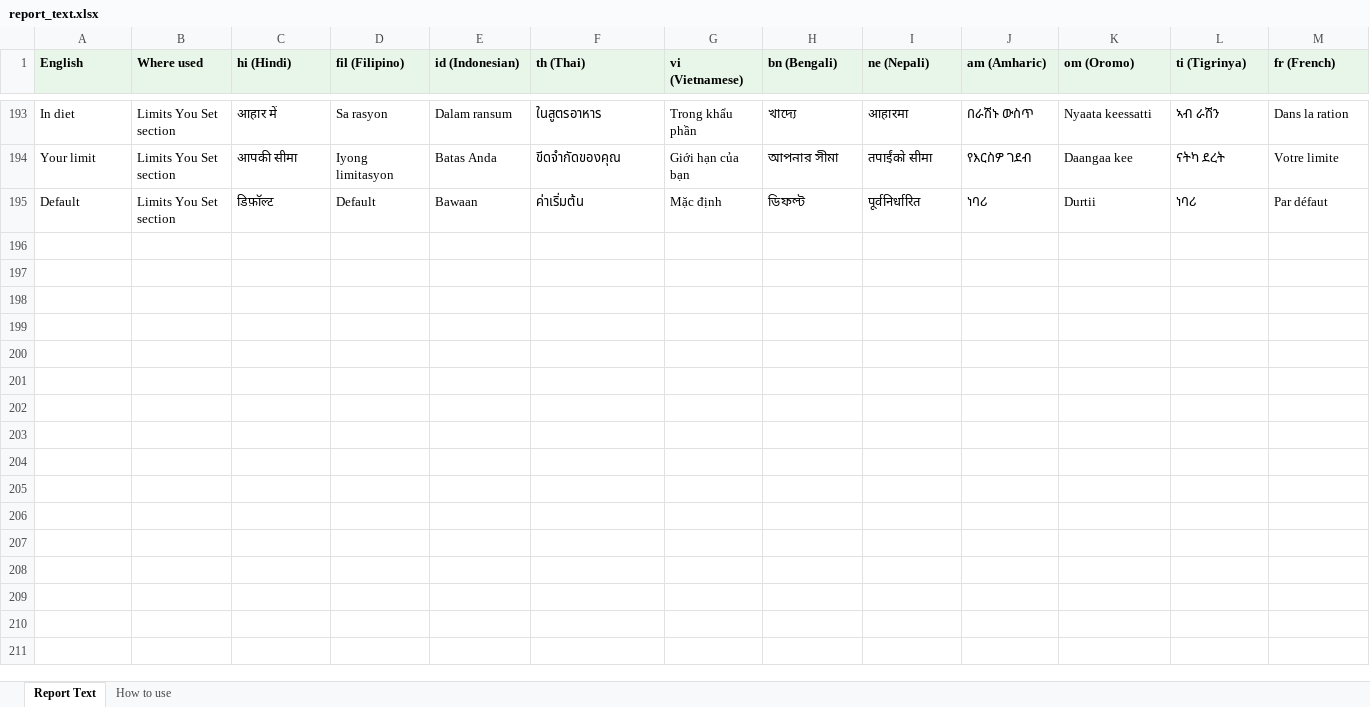
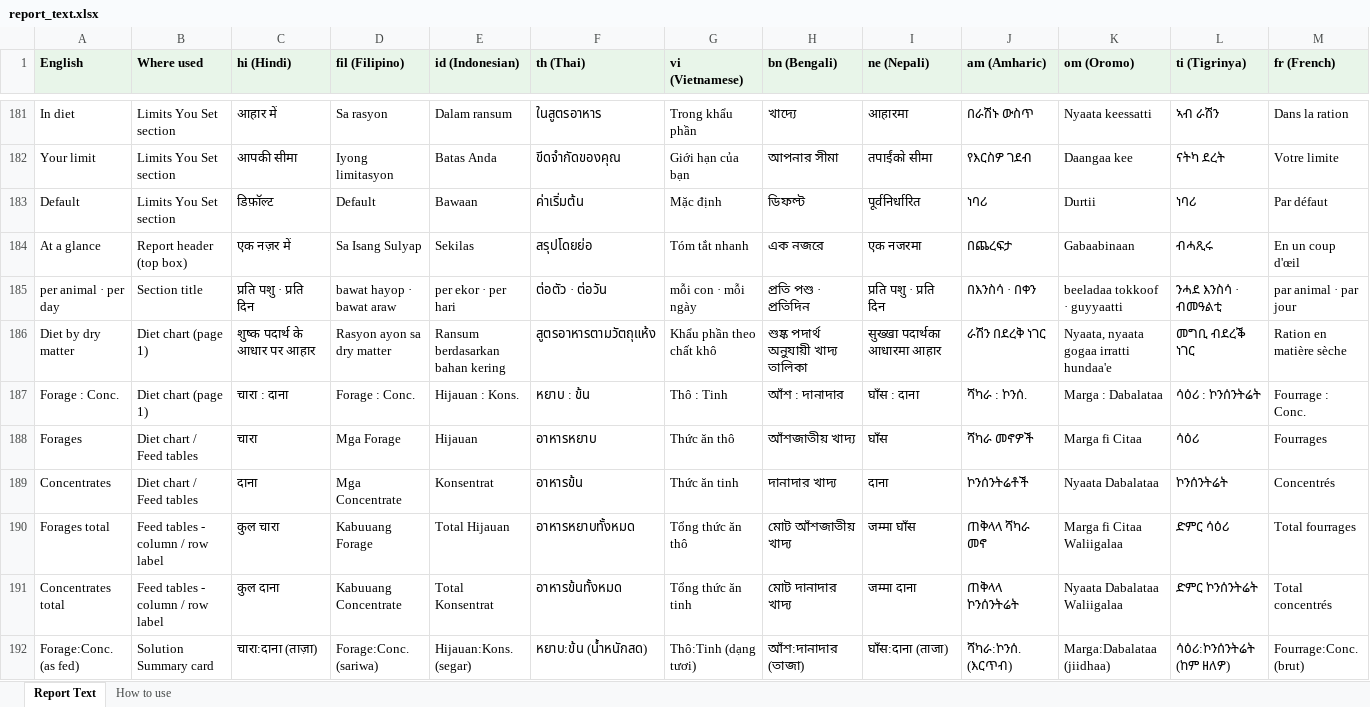
Before and after one commit to ucdavis/rationsmart, an Excel workbook: backend/core/z_optimization/report_text.xlsx, sheet Report Text, drawn as a sheet; only a part is shown, gaps mark what is left out; values as stored, in another font and other column widths than the file's, no borders; rows hold the shown columns only; the diff covers the shown part only; the diff names each change by its address in the sheet, - before the commit and + after, or states it on an @@ line.

```diff
--- a/backend/core/z_optimization/report_text.xlsx (sheet Report Text)
+++ b/backend/core/z_optimization/report_text.xlsx (sheet Report Text)
+row 184: At a glance | Report header (top box) | एक नज़र में | Sa Isang Sulyap | Sekilas | สรุปโดยย่อ | Tóm tắt nhanh | এক নজরে | एक नजरमा | በጨረፍታ | Gabaabinaan | ብሓጺሩ | En un coup d'œil
+row 185: per animal · per day | Section title | प्रति पशु · प्रति दिन | bawat hayop · bawat araw | per ekor · per hari | ต่อตัว · ต่อวัน | mỗi con · mỗi ngày | প্রতি পশু · প্রতিদিন | प्रति पशु · प्रति दिन | በእንስሳ · በቀን | beeladaa tokkoof · guyyaatti | ንሓደ እንስሳ · ብመዓልቲ | par animal · par jour
+row 186: Diet by dry matter | Diet chart (page 1) | शुष्क पदार्थ के आधार पर आहार | Rasyon ayon sa dry matter | Ransum berdasarkan bahan kering | สูตรอาหารตามวัตถุแห้ง | Khẩu phần theo chất khô | শুষ্ক পদার্থ অনুযায়ী খাদ্য তালিকা | सुख्खा पदार्थका आधारमा आहार | ራሽን በደረቅ ነገር | Nyaata, nyaata gogaa irratti hundaa'e | መግቢ ብደረቕ ነገር | Ration en matière sèche
+row 187: Forage : Conc. | Diet chart (page 1) | चारा : दाना | Forage : Conc. | Hijauan : Kons. | หยาบ : ข้น | Thô : Tinh | আঁশ : দানাদার | घाँस : दाना | ሻካራ : ኮንሰ. | Marga : Dabalataa | ሳዕሪ : ኮንሰንትሬት | Fourrage : Conc.
+row 188: Forages | Diet chart / Feed tables | चारा | Mga Forage | Hijauan | อาหารหยาบ | Thức ăn thô | আঁশজাতীয় খাদ্য | घाँस | ሻካራ መኖዎች | Marga fi Citaa | ሳዕሪ | Fourrages
+row 189: Concentrates | Diet chart / Feed tables | दाना | Mga Concentrate | Konsentrat | อาหารข้น | Thức ăn tinh | দানাদার খাদ্য | दाना | ኮንሰንትሬቶች | Nyaata Dabalataa | ኮንሰንትሬት | Concentrés
+row 190: Forages total | Feed tables - column / row label | कुल चारा | Kabuuang Forage | Total Hijauan | อาหารหยาบทั้งหมด | Tổng thức ăn thô | মোট আঁশজাতীয় খাদ্য | जम्मा घाँस | ጠቅላላ ሻካራ መኖ | Marga fi Citaa Waliigalaa | ድምር ሳዕሪ | Total fourrages
+row 191: Concentrates total | Feed tables - column / row label | कुल दाना | Kabuuang Concentrate | Total Konsentrat | อาหารข้นทั้งหมด | Tổng thức ăn tinh | মোট দানাদার খাদ্য | जम्मा दाना | ጠቅላላ ኮንሰንትሬት | Nyaata Dabalataa Waliigalaa | ድምር ኮንሰንትሬት | Total concentrés
+row 192: Forage:Conc. (as fed) | Solution Summary card | चारा:दाना (ताज़ा) | Forage:Conc. (sariwa) | Hijauan:Kons. (segar) | หยาบ:ข้น (น้ำหนักสด) | Thô:Tinh (dạng tươi) | আঁশ:দানাদার (তাজা) | घाँस:दाना (ताजा) | ሻካራ:ኮንሰ. (እርጥብ) | Marga:Dabalataa (jiidhaa) | ሳዕሪ:ኮንሰንትሬት (ከም ዘለዎ) | Fourrage:Conc. (brut)
```
Also changed, not shown: 28 added rows and 12 removed rows elsewhere in this sheet, sheet How to use, 9 other files.
